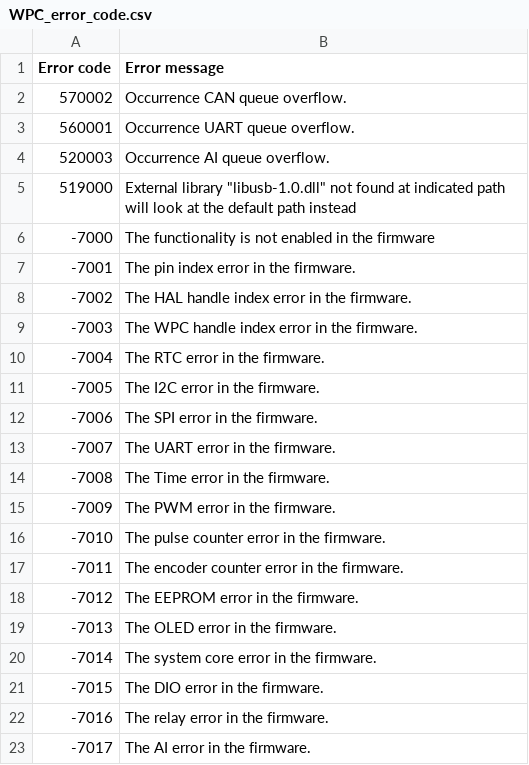
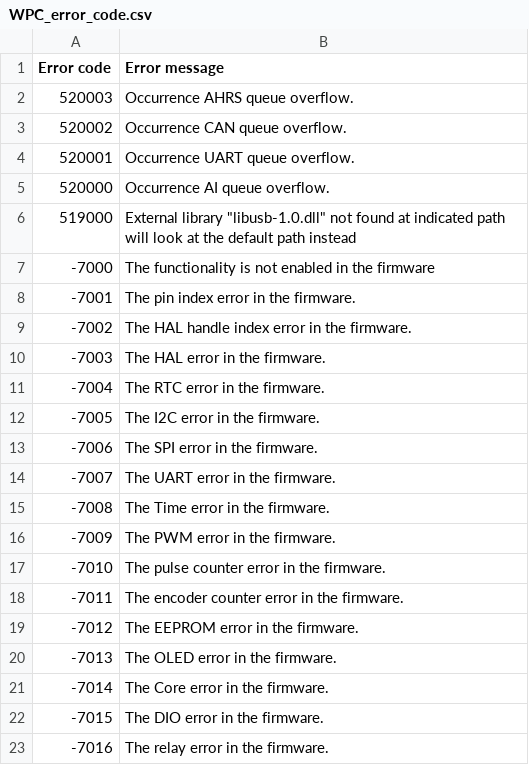
Before and after one commit to WPC-Systems-Ltd/WPC_CSharp_driver_release, a CSV file: Reference/WPC_error_code.csv, drawn as a sheet; only a part is shown; the shorter side is filled out with more unchanged rows; the diff covers the shown part only.

```diff
--- a/Reference/WPC_error_code.csv
+++ b/Reference/WPC_error_code.csv
@@ -1,5 +1,6 @@
 Error code,Error message
-570002,Occurrence CAN queue overflow.
-560001,Occurrence UART queue overflow.
-520003,Occurrence AI queue overflow.
+520003,Occurrence AHRS queue overflow.
+520002,Occurrence CAN queue overflow.
+520001,Occurrence UART queue overflow.
+520000,Occurrence AI queue overflow.
 519000,"External library ""libusb-1.0.dll"" not found at indicated path will look at the default path instead"
@@ -8,3 +9,3 @@ Error code,Error message
 -7002,The HAL handle index error in the firmware.
--7003,The WPC handle index error in the firmware.
+-7003,The HAL error in the firmware.
 -7004,The RTC error in the firmware.
@@ -19,3 +20,3 @@ Error code,Error message
 -7013,The OLED error in the firmware.
--7014,The system core error in the firmware.
+-7014,The Core error in the firmware.
 -7015,The DIO error in the firmware.
```
Also changed, not shown: 43 added rows, 38 removed rows and 24 edited cells elsewhere in this file, 2 other files.
